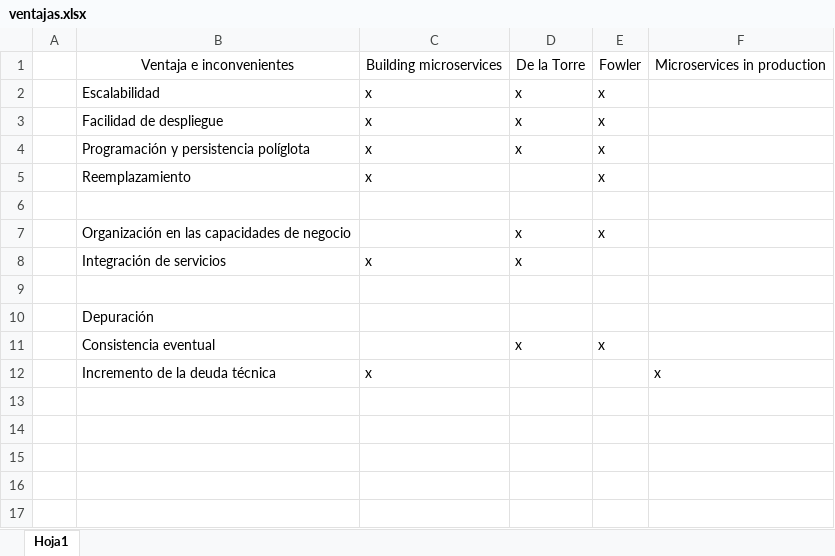
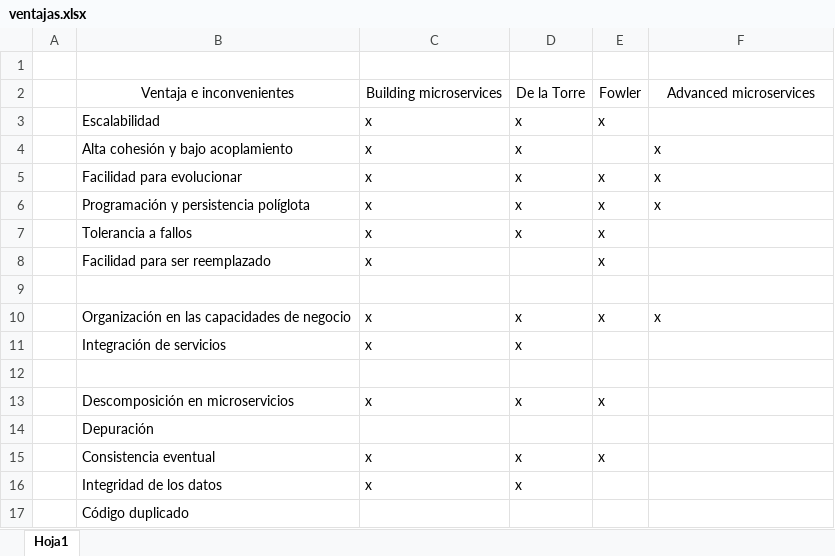
Before and after one commit to VictorIranzo/TFG_Microservices, an Excel workbook: ventajas.xlsx, sheet Hoja1, drawn as a sheet; values as stored, in another font and other column widths than the file's, no borders; removed rows and columns are numbered as before the commit, all else as after; the diff names each change by its address in the sheet, - before the commit and + after, or states it on an @@ line.

Commit message:
Ventajas e inconvenientes III

```diff
--- a/ventajas.xlsx (sheet Hoja1)
+++ b/ventajas.xlsx (sheet Hoja1)
+row 1: (empty)
-F2: Microservices in production
+F2: Advanced microservices
+row 4:  | Alta cohesión y bajo acoplamiento | x | x |  | x
-B5: Facilidad de despliegue
+B5: Facilidad para evolucionar
-F5:F6: (empty)
+F5:F6: x
+row 7:  | Tolerancia a fallos | x | x | x
-B8: Reemplazamiento
+B8: Facilidad para ser reemplazado
-C10: (empty)
+C10: x
-F10: (empty)
+F10: x
+row 13:  | Descomposición en microservicios | x | x | x
-C15: (empty)
+C15: x
-row 12:  | Incremento de la deuda técnica | x |  |  | x
+row 16:  | Integridad de los datos | x | x
+row 17:  | Código duplicado
```
Also changed, not shown: 3 other files.
